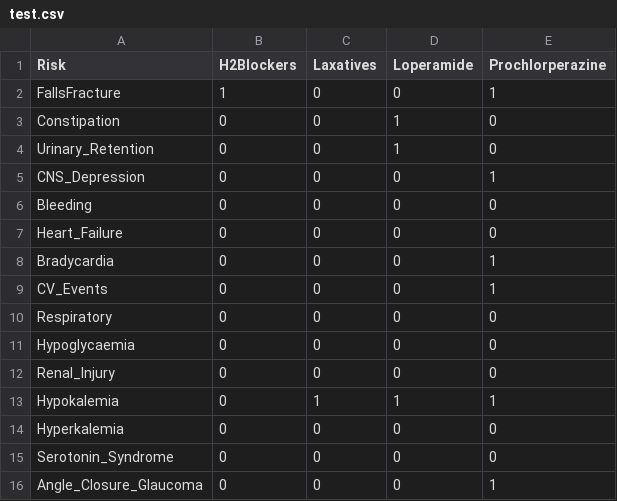
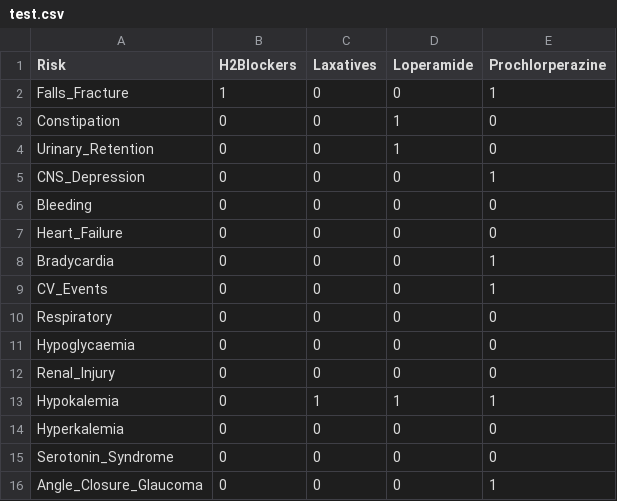
Before and after one commit to dinujawick/webToolsVet, a CSV file: test.csv, drawn as a sheet.

```diff
--- a/test.csv
+++ b/test.csv
@@ -1,3 +1,3 @@
 Risk,H2Blockers,Laxatives,Loperamide,Prochlorperazine
-FallsFracture,1,0,0,1
+Falls_Fracture,1,0,0,1
 Constipation,0,0,1,0
```
Also changed, not shown: 1 other file.
